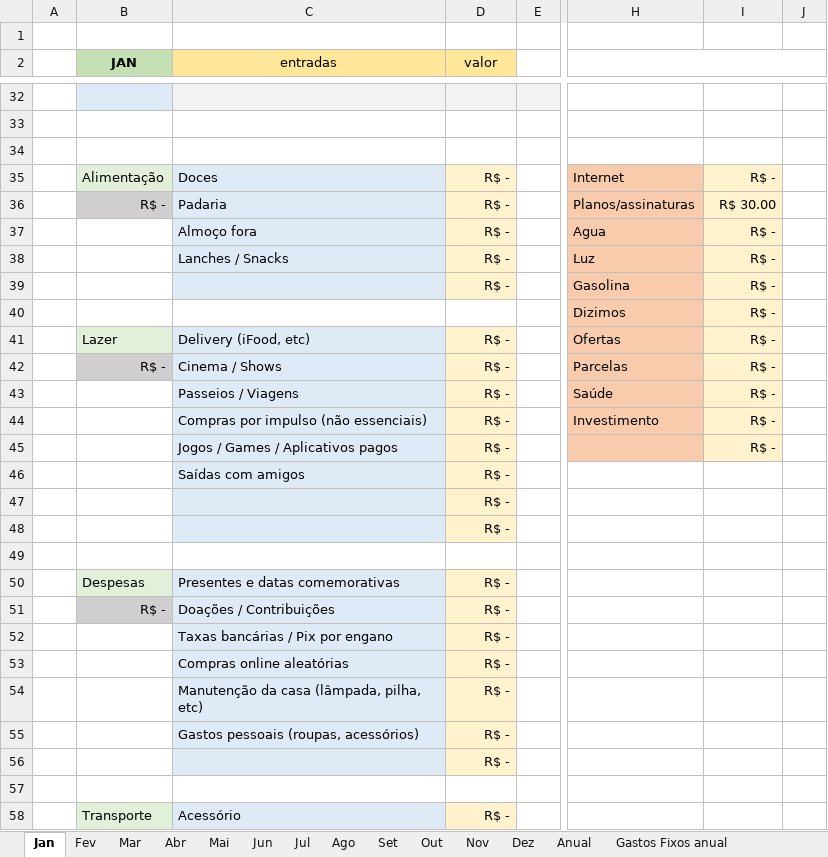
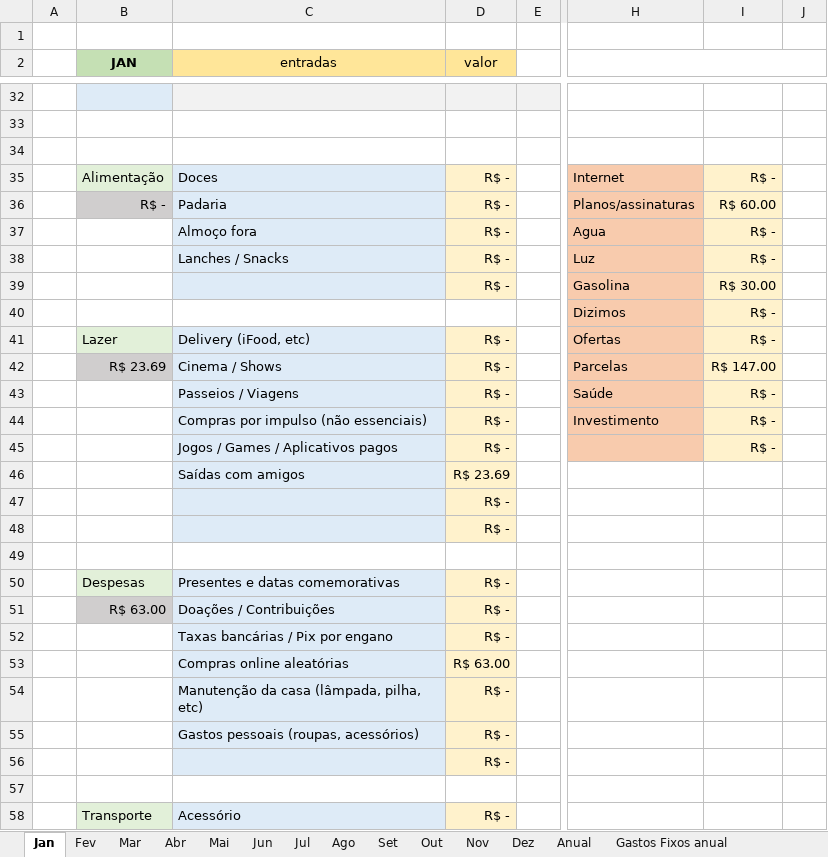
Before and after one commit to MiguelOliveira07/JavaScript, an Excel workbook: Planilha.xlsx, sheet Jan, drawn as a sheet; only a part is shown, gaps mark what is left out; values as stored, in another font and other column widths than the file's, no borders; the diff covers the shown part only; the diff names each change by its address in the sheet, - before the commit and + after, or states it on an @@ line.

```diff
--- a/Planilha.xlsx (sheet Jan)
+++ b/Planilha.xlsx (sheet Jan)
-I36: R$ 30.00
+I36: R$ 60.00
-I39: R$ -
+I39: R$ 30.00
-B42 (JAN): R$ -
+B42 (JAN): R$ 23.69
-I42: R$ -
+I42: R$ 147.00
-D46 (valor): R$ -
+D46 (valor): R$ 23.69
-B51 (JAN): R$ -
+B51 (JAN): R$ 63.00
-D53 (valor): R$ -
+D53 (valor): R$ 63.00
```
Also changed, not shown: 2 added rows, 2 removed rows and 40 edited cells elsewhere in this sheet, sheet Anual, sheet Nov, sheet Mar, sheet Abr, sheet Mai, sheet Jun, 6 more sheets, charts or pictures.
